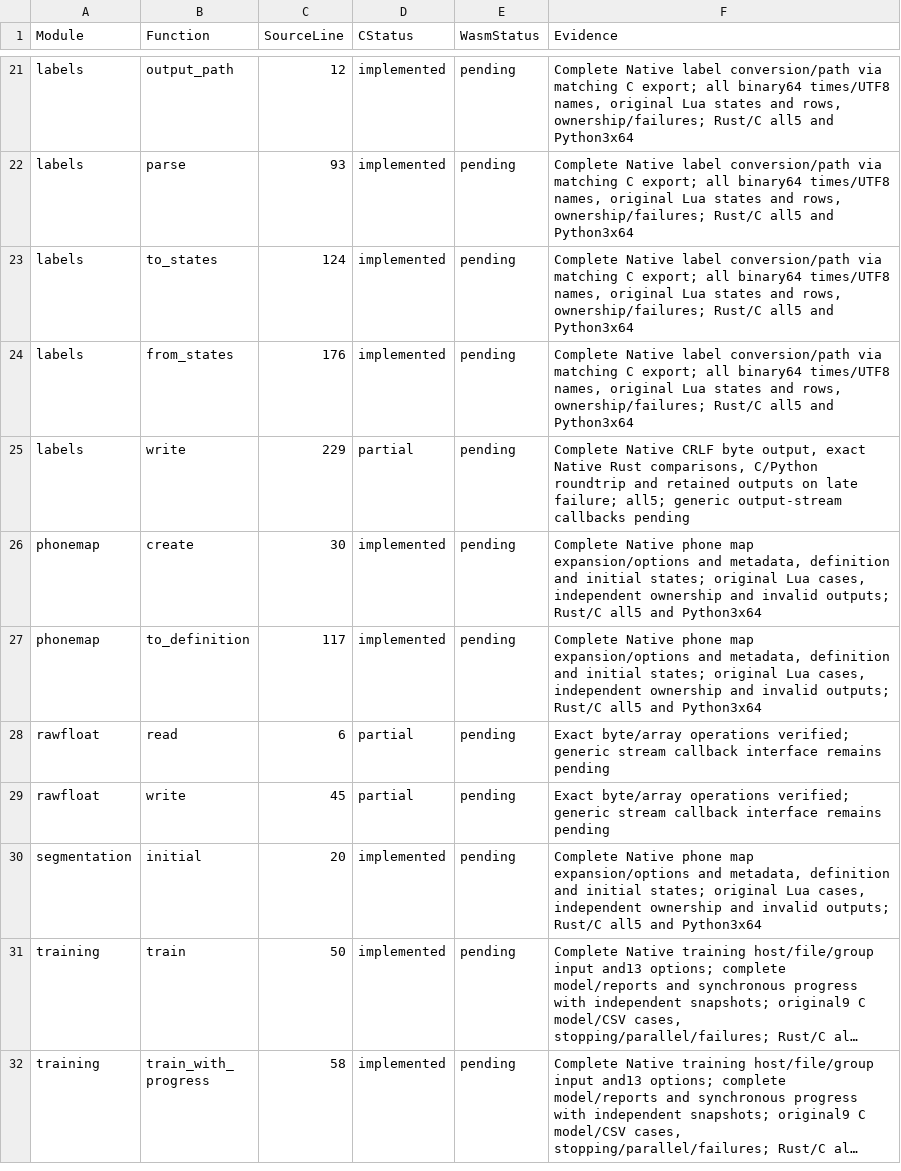
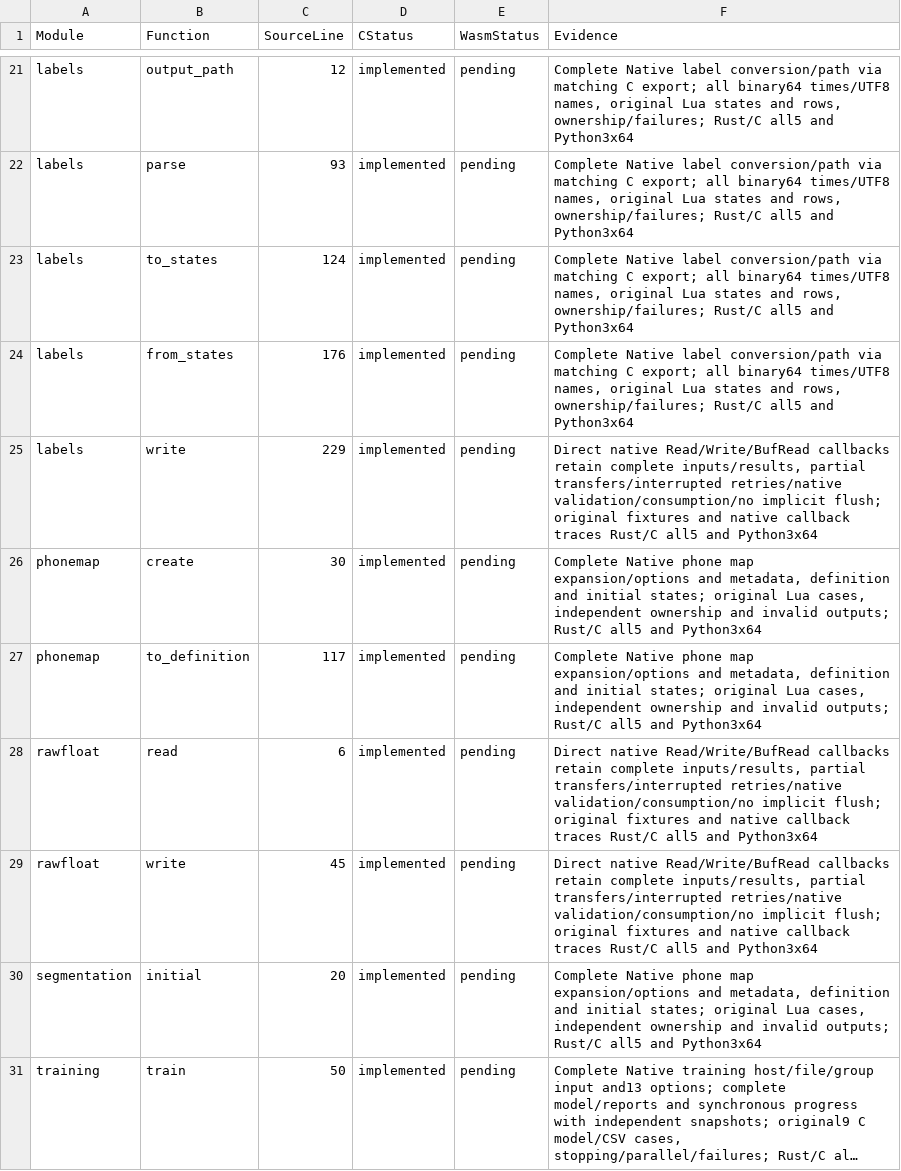
Before and after one commit to Lqm1/shiro-rs, a CSV file: docs/native-binding-inventory.csv, drawn as a sheet; only a part is shown, gaps mark what is left out; the shorter side is filled out with more unchanged rows; long unchanged cells end in …; the diff covers the shown part only.

Commit message:
feat: expose direct native streams through C API

```diff
--- a/docs/native-binding-inventory.csv
+++ b/docs/native-binding-inventory.csv
@@ -24,7 +24,7 @@ labels,to_states,124,implemented,pending,"Complete Native label conversion/path
 labels,from_states,176,implemented,pending,"Complete Native label conversion/path via matching C export; all binary64 times/UTF8 names, original Lua states and rows, ownership/failures; Rust/C all5 and Python3x64"
-labels,write,229,partial,pending,"Complete Native CRLF byte output, exact Native Rust comparisons, C/Python roundtrip and retained outputs on late failure; all5; generic output-stream callbacks pending"
+labels,write,229,implemented,pending,"Direct native Read/Write/BufRead callbacks retain complete inputs/results, partial transfers/interrupted retries/native validation/consumption/no implicit flush; original fixtures and native callback traces Rust/C all5 and Python3x64"
 phonemap,create,30,implemented,pending,"Complete Native phone map expansion/options and metadata, definition and initial states; original Lua cases, independent ownership and invalid outputs; Rust/C all5 and Python3x64"
 phonemap,to_definition,117,implemented,pending,"Complete Native phone map expansion/options and metadata, definition and initial states; original Lua cases, independent ownership and invalid outputs; Rust/C all5 and Python3x64"
-rawfloat,read,6,partial,pending,Exact byte/array operations verified; generic stream callback interface remains pending
-rawfloat,write,45,partial,pending,Exact byte/array operations verified; generic stream callback interface remains pending
+rawfloat,read,6,implemented,pending,"Direct native Read/Write/BufRead callbacks retain complete inputs/results, partial transfers/interrupted retries/native validation/consumption/no implicit flush; original fixtures and native callback traces Rust/C all5 and Python3x64"
+rawfloat,write,45,implemented,pending,"Direct native Read/Write/BufRead callbacks retain complete inputs/results, partial transfers/interrupted retries/native validation/consumption/no implicit flush; original fixtures and native callback traces Rust/C all5 and Python3x64"
 segmentation,initial,20,implemented,pending,"Complete Native phone map expansion/options and metadata, definition and initial states; original Lua cases, independent ownership and invalid outputs; Rust/C all5 and Python3x64"
```
Also changed, not shown: 6 edited cells elsewhere in this file, 7 other files.
